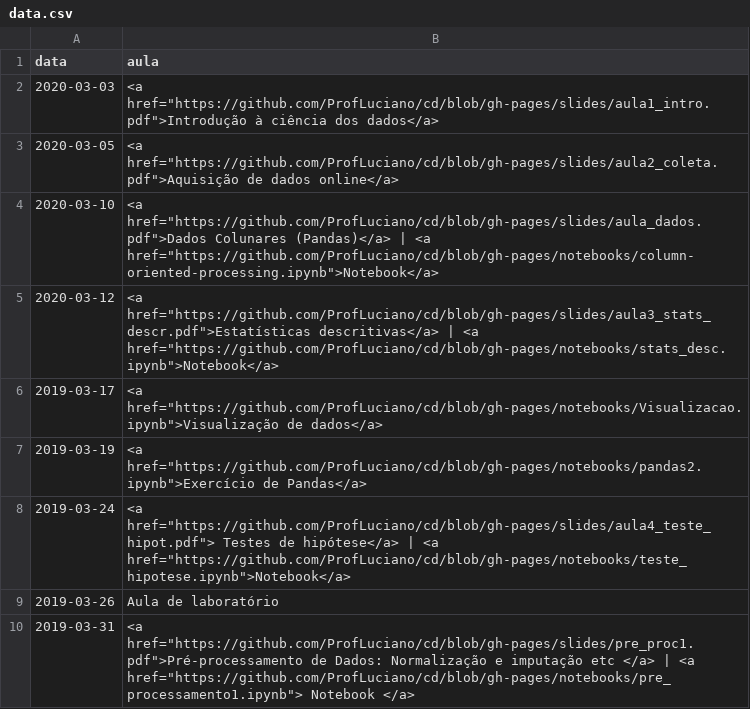
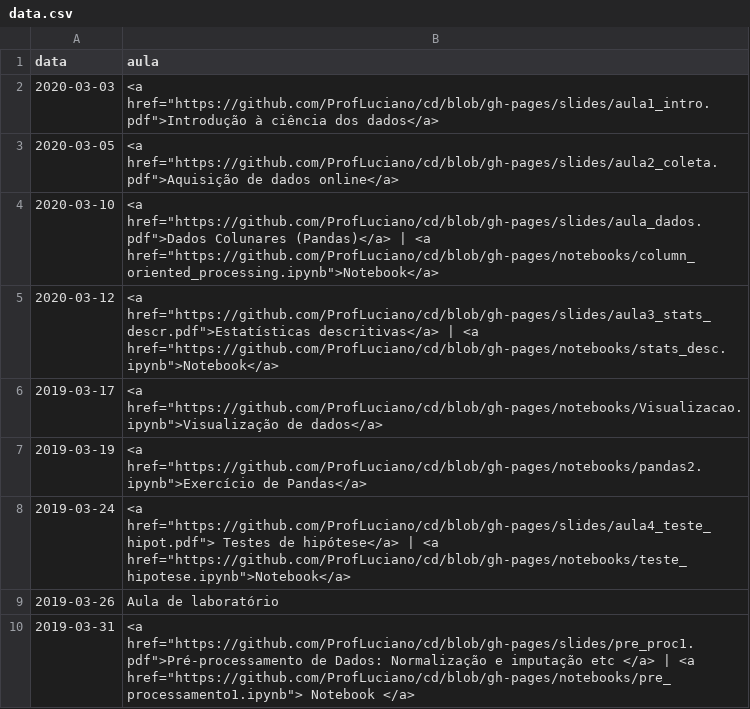
Before and after one commit to ProfLuciano/cd, a CSV file: pages/data.csv, drawn as a sheet; only a part is shown.

Commit message:
updating

```diff
--- a/pages/data.csv
+++ b/pages/data.csv
@@ -3,3 +3,3 @@ data,aula
 2020-03-05,<a href="https://github.com/ProfLuciano/cd/blob/gh-pages/slides/aula2_coleta.pdf">Aquisição de dados online</a>
-2020-03-10,<a href="https://github.com/ProfLuciano/cd/blob/gh-pages/slides/aula_dados.pdf">Dados Colunares (Pandas)</a> | <a href="https://github.com/ProfLuciano/cd/blob/gh-pages/notebooks/column-oriented-processing.ipynb">Notebook</a>
+2020-03-10,<a href="https://github.com/ProfLuciano/cd/blob/gh-pages/slides/aula_dados.pdf">Dados Colunares (Pandas)</a> | <a href="https://github.com/ProfLuciano/cd/blob/gh-pages/notebooks/column_oriented_processing.ipynb">Notebook</a>
 2020-03-12,<a href="https://github.com/ProfLuciano/cd/blob/gh-pages/slides/aula3_stats_descr.pdf">Estatísticas descritivas</a> | <a href="https://github.com/ProfLuciano/cd/blob/gh-pages/notebooks/stats_desc.ipynb">Notebook</a>
```
